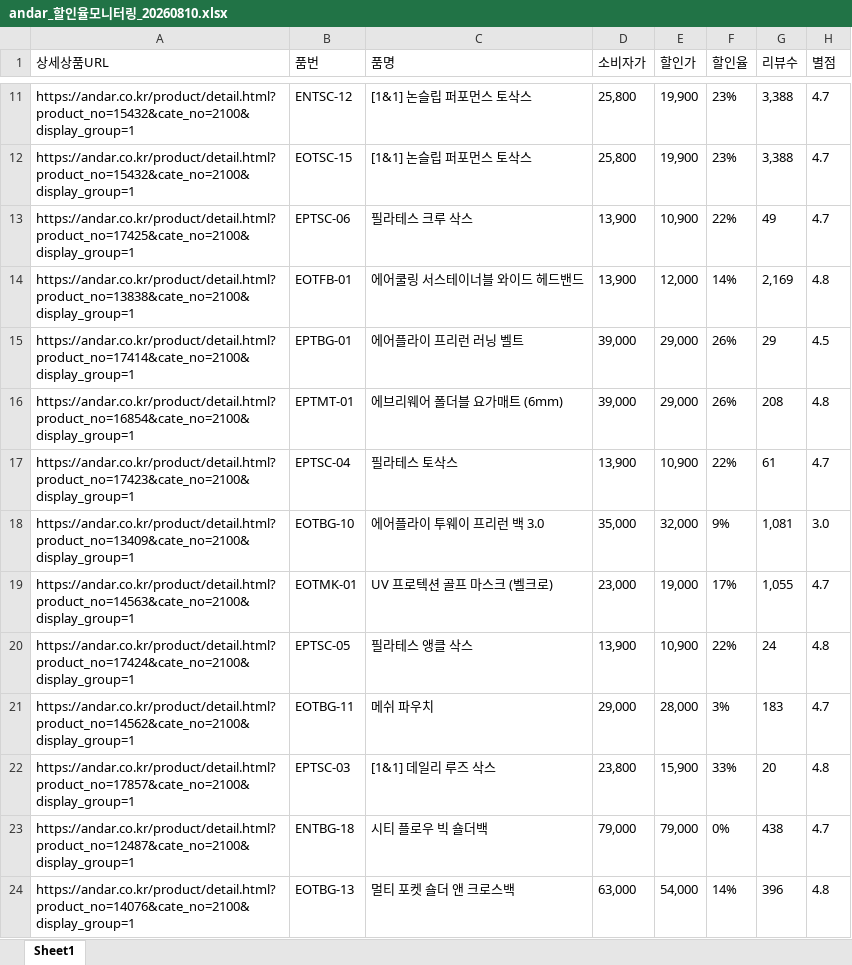
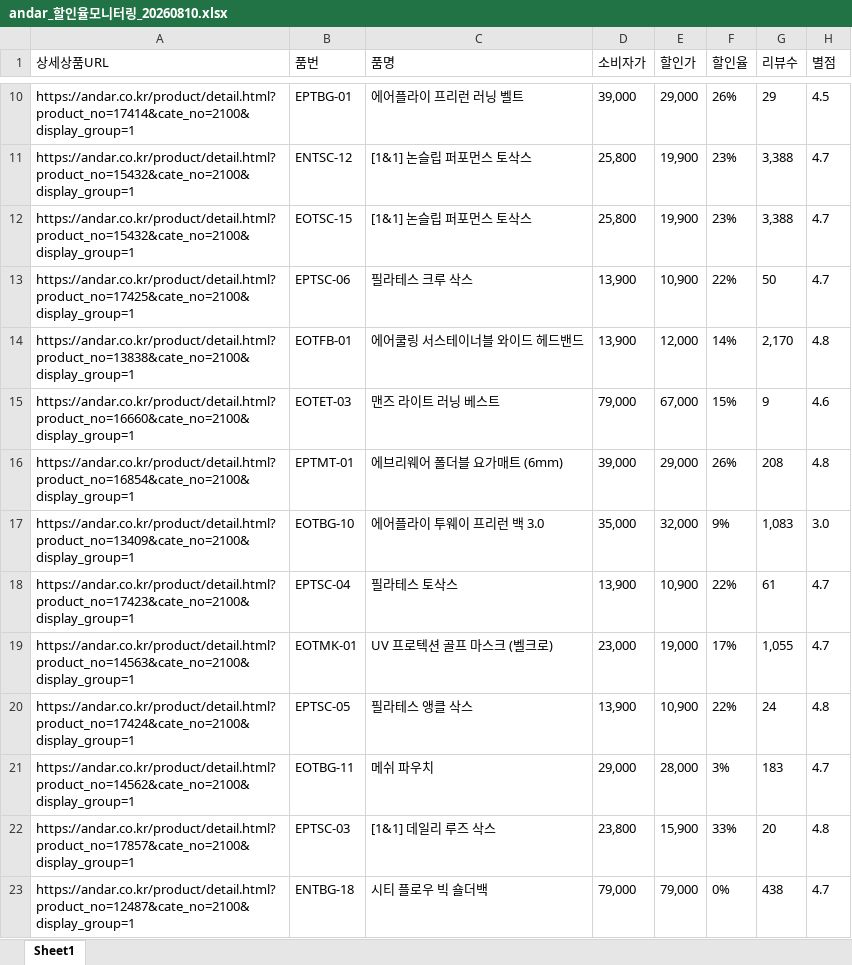
Before and after one commit to yupee-pretty/andar-scrape, an Excel workbook: results/andar_할인율모니터링_20260810.xlsx, sheet Sheet1, drawn as a sheet; only a part is shown, gaps mark what is left out; the shorter side is filled out with more unchanged rows; values as stored, in another font and other column widths than the file's, no borders; removed rows and columns are numbered as before the commit, all else as after; the diff covers the shown part only; the diff names each change by its address in the sheet, - before the commit and + after, or states it on an @@ line.

```diff
--- a/results/andar_할인율모니터링_20260810.xlsx (sheet Sheet1)
+++ b/results/andar_할인율모니터링_20260810.xlsx (sheet Sheet1)
@@ row 15 moved to row 10: https://andar.co.kr/product/detail.html?… @@
-G13 (리뷰수): 49
+G13 (리뷰수): 50
-G14 (리뷰수): 2,169
+G14 (리뷰수): 2,170
@@ row 10 moved to row 15: https://andar.co.kr/product/detail.html?… @@
+row 17: https://andar.co.kr/product/detail.html?product_no=13409&cate_no=2100&display_group=1 | EOTBG-10 | 에어플라이 투웨이 프리런 백 3.0 | 35,000 | 32,000 | 9% | 1,083 | 3.0
-row 18: https://andar.co.kr/product/detail.html?product_no=13409&cate_no=2100&display_group=1 | EOTBG-10 | 에어플라이 투웨이 프리런 백 3.0 | 35,000 | 32,000 | 9% | 1,081 | 3.0
```
Also changed, not shown: 18 added rows, 18 removed rows, 32 moved rows and 13 edited cells elsewhere in this sheet.
